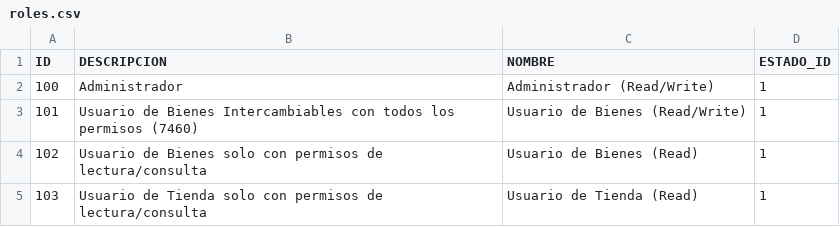
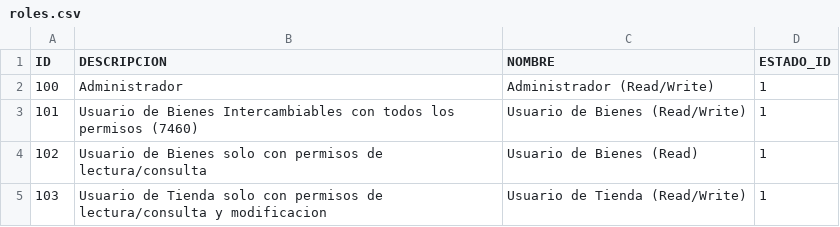
Before and after one commit to fcataniae/seminario, a CSV file: backend-application/backend/src/main/resources/db/csv/roles.csv, drawn as a sheet.

```diff
--- a/backend-application/backend/src/main/resources/db/csv/roles.csv
+++ b/backend-application/backend/src/main/resources/db/csv/roles.csv
@@ -4,2 +4,2 @@ ID,DESCRIPCION,NOMBRE,ESTADO_ID
 102,"Usuario de Bienes solo con permisos de lectura/consulta",Usuario de Bienes (Read),1
-103,"Usuario de Tienda solo con permisos de lectura/consulta",Usuario de Tienda (Read),1
+103,"Usuario de Tienda solo con permisos de lectura/consulta y modificacion",Usuario de Tienda (Read/Write),1
```
Also changed, not shown: backend-application/backend/src/main/resources/db/csv/rol_permisos.csv.
